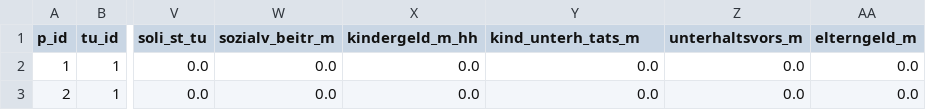
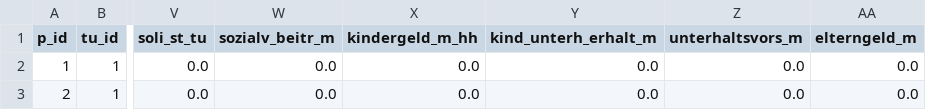
Before and after one commit to iza-institute-of-labor-economics/gettsim, a CSV file: src/_gettsim_tests/test_data/grunds_im_alter.csv, drawn as a sheet; only a part is shown, gaps mark what is left out; the diff names each change by its address in the sheet, - before the commit and + after, or states it on an @@ line.

```diff
--- a/src/_gettsim_tests/test_data/grunds_im_alter.csv
+++ b/src/_gettsim_tests/test_data/grunds_im_alter.csv
-Y1: kind_unterh_tats_m
+Y1: kind_unterh_erhalt_m
```
Also changed, not shown: src/_gettsim_tests/test_data/arbeitsl_geld_2.csv, src/_gettsim_tests/test_data/benefit_checks.csv, 21 other files.
